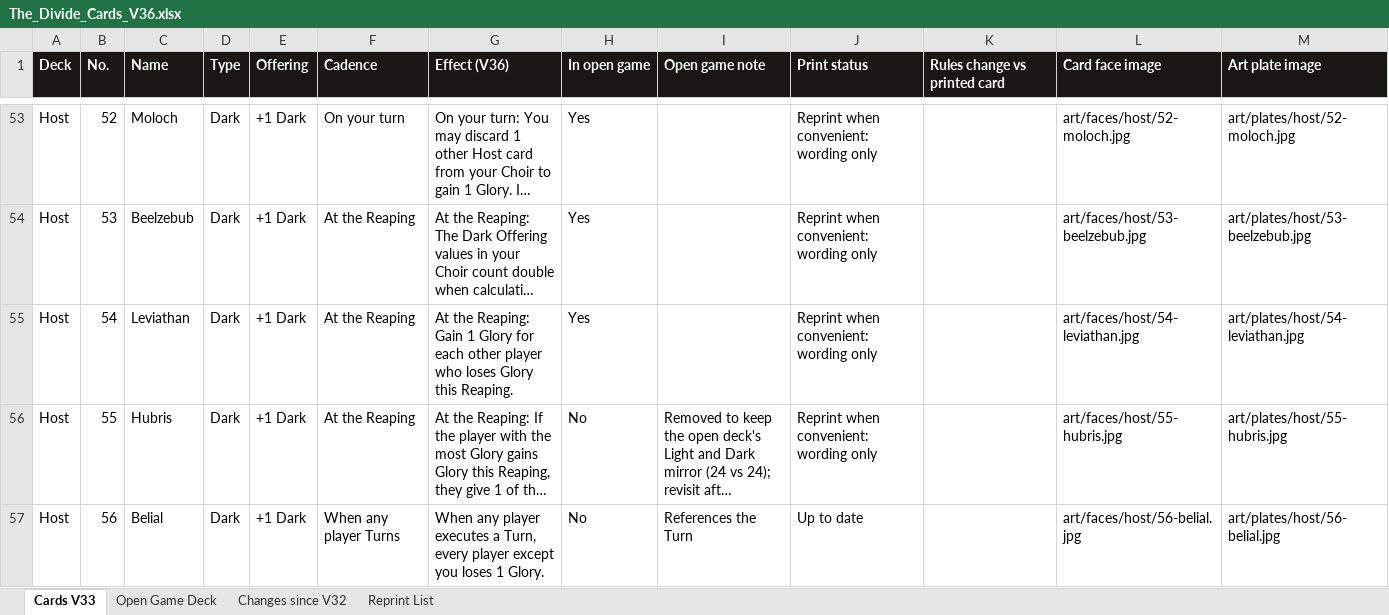
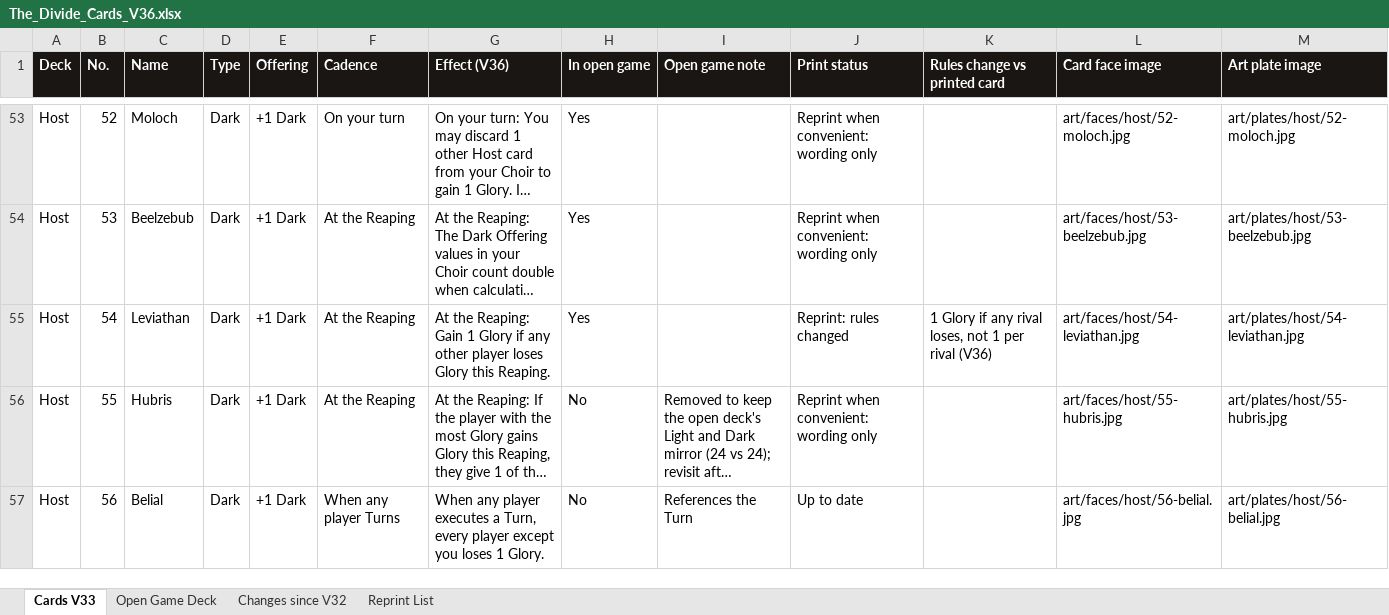
Before and after one commit to rdtrevino/the-divide, an Excel workbook: cards/The_Divide_Cards_V36.xlsx, sheet Cards V33, drawn as a sheet; only a part is shown, gaps mark what is left out; long unchanged cells end in …; values as stored, in another font and other column widths than the file's, no borders; the diff names each change by its address in the sheet, - before the commit and + after, or states it on an @@ line.

```diff
--- a/cards/The_Divide_Cards_V36.xlsx (sheet Cards V33)
+++ b/cards/The_Divide_Cards_V36.xlsx (sheet Cards V33)
-G55 (Effect (V36)): …1 Glory for each other player who loses Glory…
+G55 (Effect (V36)): …1 Glory if any other player loses Glory…
-J55 (Print status): Reprint when convenient: wording only
+J55 (Print status): Reprint: rules changed
-K55 (Rules change vs printed card): (empty)
+K55 (Rules change vs printed card): 1 Glory if any rival loses, not 1 per rival (V36)
```
Also changed, not shown: sheet Reprint List, sheet Changes since V32, sheet Open Game Deck, 12 other files.
